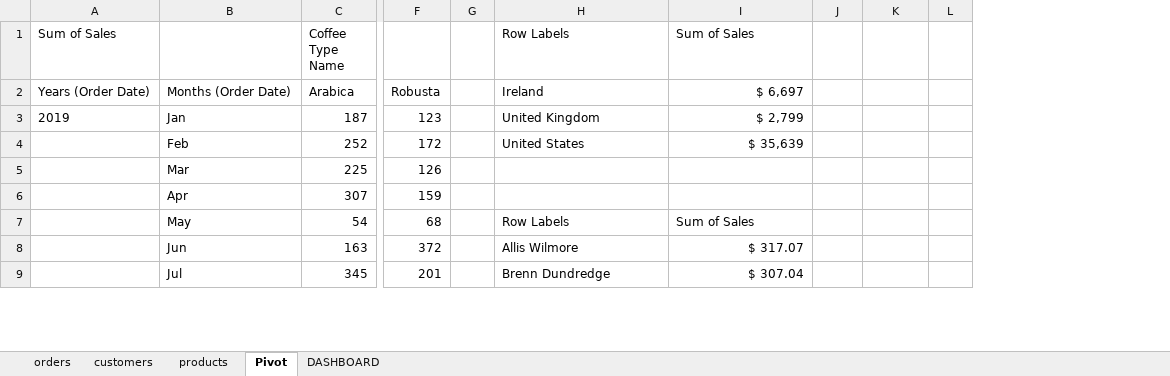
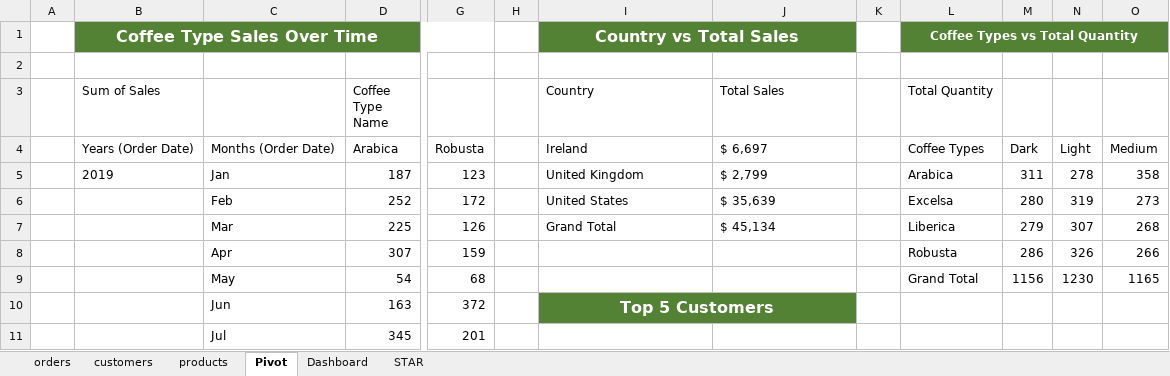
Before and after one commit to ipratyaksh21/EXCEL_MASTER, an Excel workbook: COFFEE SALES DASHBOARD/COFFEE SALES DASHBOARD.xlsx, sheet Pivot, drawn as a sheet; only a part is shown, gaps mark what is left out; values as stored, in another font and other column widths than the file's, no borders; removed rows and columns are numbered as before the commit, all else as after; rows hold the shown columns only; the diff covers the shown part only; the diff names each change by its address in the sheet, - before the commit and + after, or states it on an @@ line.

```diff
--- a/COFFEE SALES DASHBOARD/COFFEE SALES DASHBOARD.xlsx (sheet Pivot)
+++ b/COFFEE SALES DASHBOARD/COFFEE SALES DASHBOARD.xlsx (sheet Pivot)
-sheet tab: DASHBOARD
+sheet tab: Dashboard
+sheet tab: STAR
+column A, empty
+column K, empty
+column L (Total Quantity), rows 4-9: Coffee Types | Arabica | Excelsa | Liberica | Robusta | Grand Total
+column M, rows 4-9: Dark | 311 | 280 | 279 | 286 | 1156
-column L, empty
+row 1:  | Coffee Type Sales Over Time |  |  |  |  | Country vs Total Sales |  |  | Coffee Types vs Total Quantity
+row 2: (empty)
-I3: Row Labels
+I3: Country
-J3: Sum of Sales
+J3: Total Sales
-J4:J6 alignment: right
+J4:J6 alignment: left
-N4: (empty)
+N4: Light
-O4: (empty)
+O4: Medium
-N5: (empty)
+N5: 278
-O5: (empty)
+O5: 358
-N6: (empty)
+N6: 319
-O6: (empty)
+O6: 273
-I7 (Country): (empty)
+I7 (Country): Grand Total
-J7 (Total Sales): (empty)
+J7 (Total Sales): $ 45,134
-N7: (empty)
+N7: 307
-O7: (empty)
+O7: 268
-N8: (empty)
+N8: 326
-O8: (empty)
+O8: 266
-I9 (Country): Row Labels
+I9 (Country): (empty)
-J9 (Total Sales): Sum of Sales
+J9 (Total Sales): (empty)
-N9: (empty)
+N9: 1230
-O9: (empty)
+O9: 1165
-I10 (Country): Allis Wilmore
+I10 (Country): Top 5 Customers
-I10:J10 fill: none
+I10:J10 fill: #548235
@@ I10 bold: off → on, text colour: black → #FFFFFF, text size: larger, alignment: left → center @@
+I10:J10 merged
-J10 (Total Sales): $ 317.07
+J10 (Total Sales): (empty)
-I11 (Country): Brenn Dundredge
+I11 (Country): (empty)
-J11 (Total Sales): $ 307.04
+J11 (Total Sales): (empty)
```
Also changed, not shown: 5 added rows and 34 edited cells elsewhere in this sheet, charts or pictures, 1 other file.
